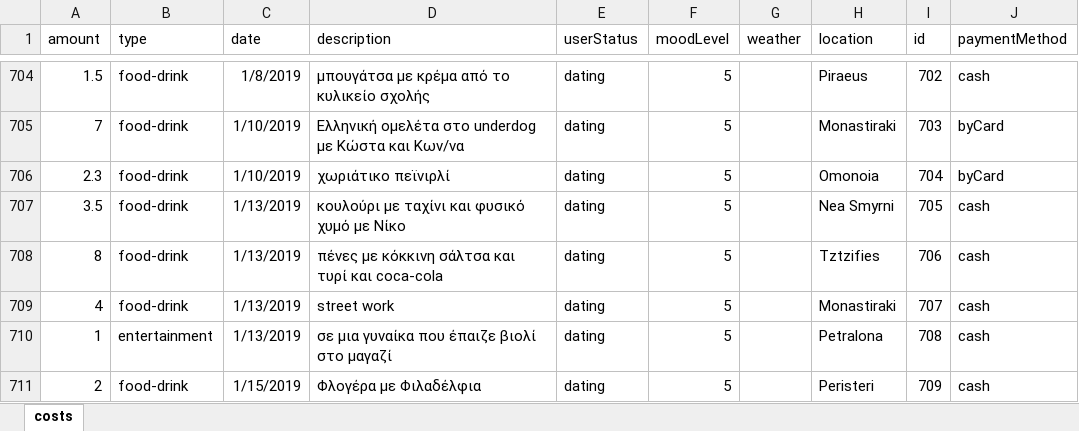
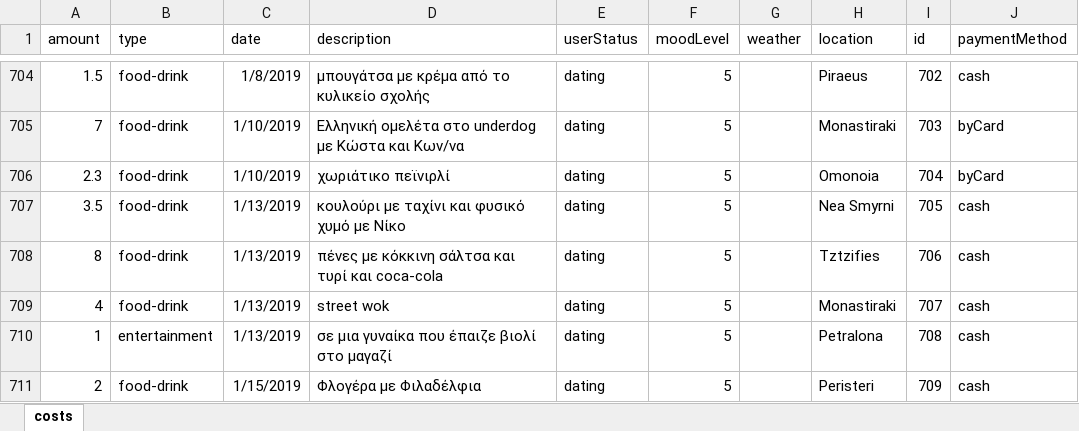
Before and after one commit to Stamanos/Financial-Organization, an Excel workbook: DataBase/costs.xlsx, sheet costs, drawn as a sheet; only a part is shown, gaps mark what is left out; values as stored, in another font and other column widths than the file's, no borders; table styles not drawn; the diff covers the shown part only; the diff names each change by its address in the sheet, - before the commit and + after, or states it on an @@ line.

```diff
--- a/DataBase/costs.xlsx (sheet costs)
+++ b/DataBase/costs.xlsx (sheet costs)
-D709 (description): street work
+D709 (description): street wok
```
Also changed, not shown: 5 edited cells elsewhere in this sheet.
